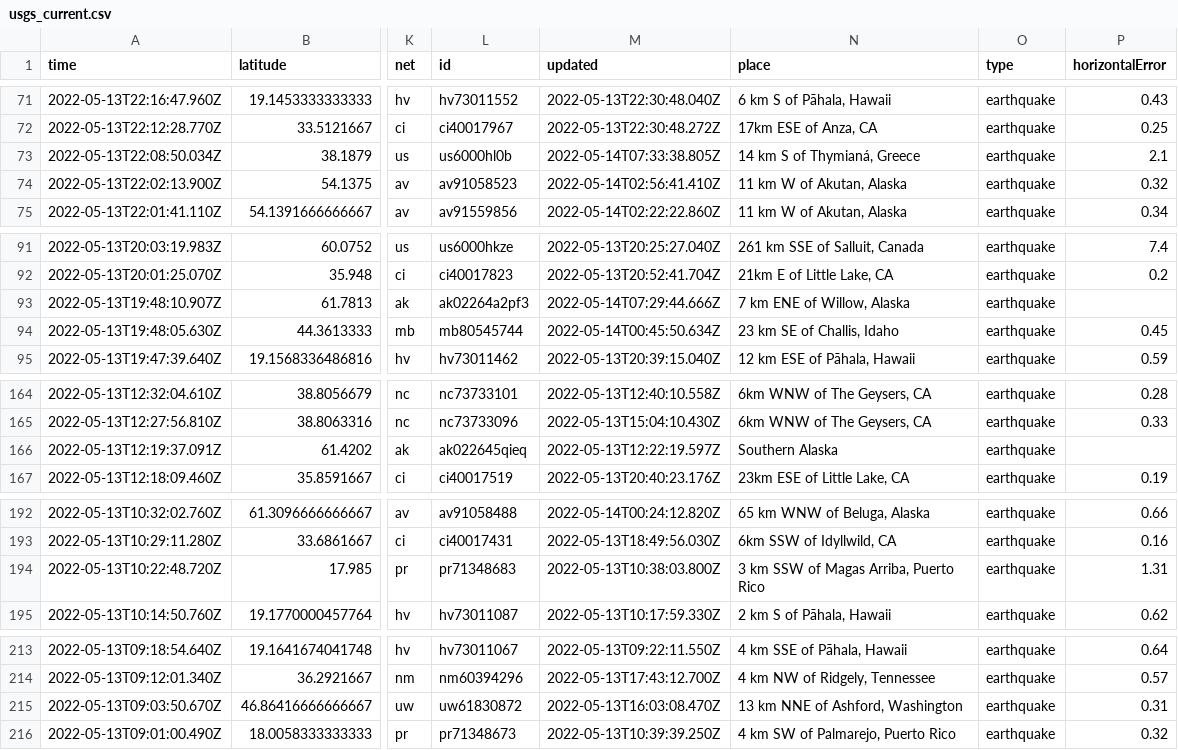
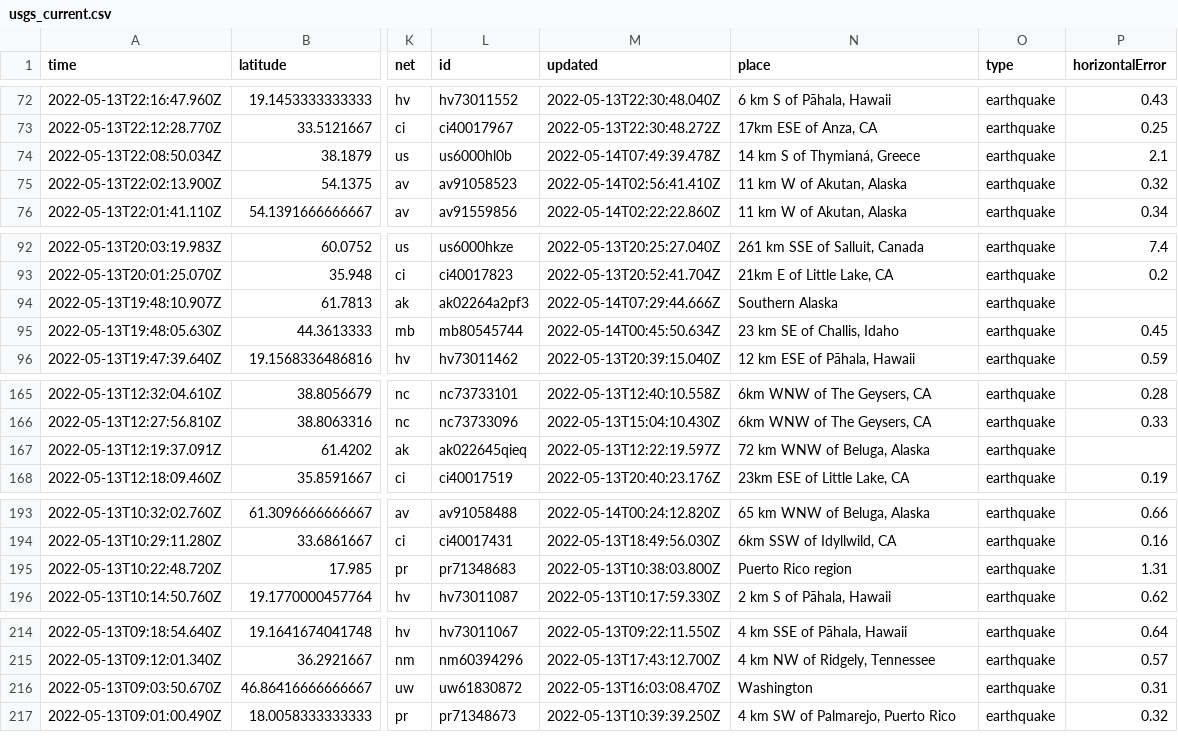
Before and after one commit to kmaepetrin/nicar22-github-actions, a CSV file: usgs_current.csv, drawn as a sheet; only a part is shown, gaps mark what is left out; addresses are those after the commit; the diff covers the shown part only; the diff names each change by its address in the sheet, - before the commit and + after, or states it on an @@ line.

```diff
--- a/usgs_current.csv
+++ b/usgs_current.csv
-M74 (updated): 2022-05-14T07:33:38.805Z
+M74 (updated): 2022-05-14T07:49:39.478Z
-N94 (place): 7 km ENE of Willow, Alaska
+N94 (place): Southern Alaska
-N167 (place): Southern Alaska
+N167 (place): 72 km WNW of Beluga, Alaska
-N195 (place): 3 km SSW of Magas Arriba, Puerto Rico
+N195 (place): Puerto Rico region
-N216 (place): 13 km NNE of Ashford, Washington
+N216 (place): Washington
```
Also changed, not shown: 1 added row, 6 removed rows and 4 edited cells elsewhere in this file, 1 other file.
